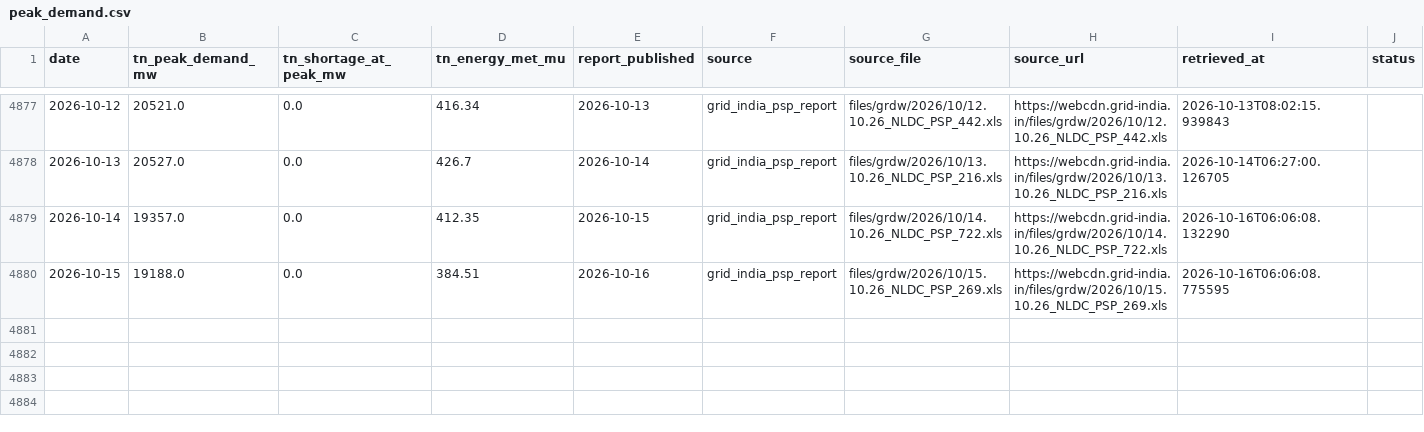
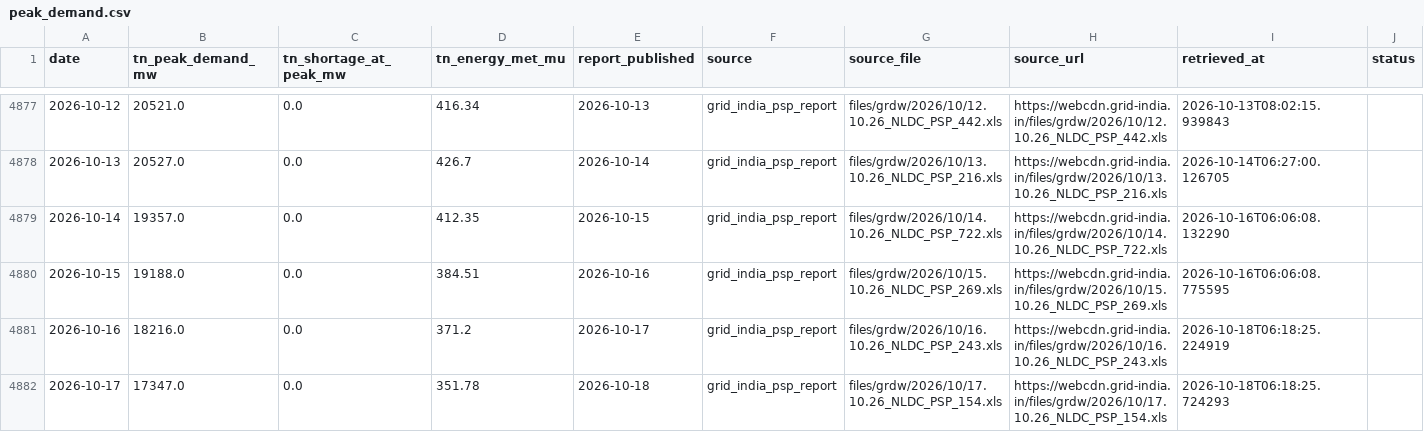
Before and after one commit to gkavin2527/tn-peak-demand, a CSV file: data/peak_demand.csv, drawn as a sheet; only a part is shown, gaps mark what is left out.

```diff
--- a/data/peak_demand.csv
+++ b/data/peak_demand.csv
@@ -4880 +4880,3 @@ date,tn_peak_demand_mw,tn_shortage_at_peak_mw,tn_energy_met_mu,report_published,
 2026-10-15,19188.0,0.0,384.51,2026-10-16,grid_india_psp_report,files/grdw/2026/10/15.10.26_NLDC_PSP_269.xls,https://webcdn.grid-india.in/files/grdw/2026/10/15.10.26_NLDC_PSP_269.xls,2026-10-16T06:06:08.775595,
+2026-10-16,18216.0,0.0,371.2,2026-10-17,grid_india_psp_report,files/grdw/2026/10/16.10.26_NLDC_PSP_243.xls,https://webcdn.grid-india.in/files/grdw/2026/10/16.10.26_NLDC_PSP_243.xls,2026-10-18T06:18:25.224919,
+2026-10-17,17347.0,0.0,351.78,2026-10-18,grid_india_psp_report,files/grdw/2026/10/17.10.26_NLDC_PSP_154.xls,https://webcdn.grid-india.in/files/grdw/2026/10/17.10.26_NLDC_PSP_154.xls,2026-10-18T06:18:25.724293,
```
Also changed, not shown: data/demand_daily.csv, data/weather_forecast_log.csv, 2 other files.
